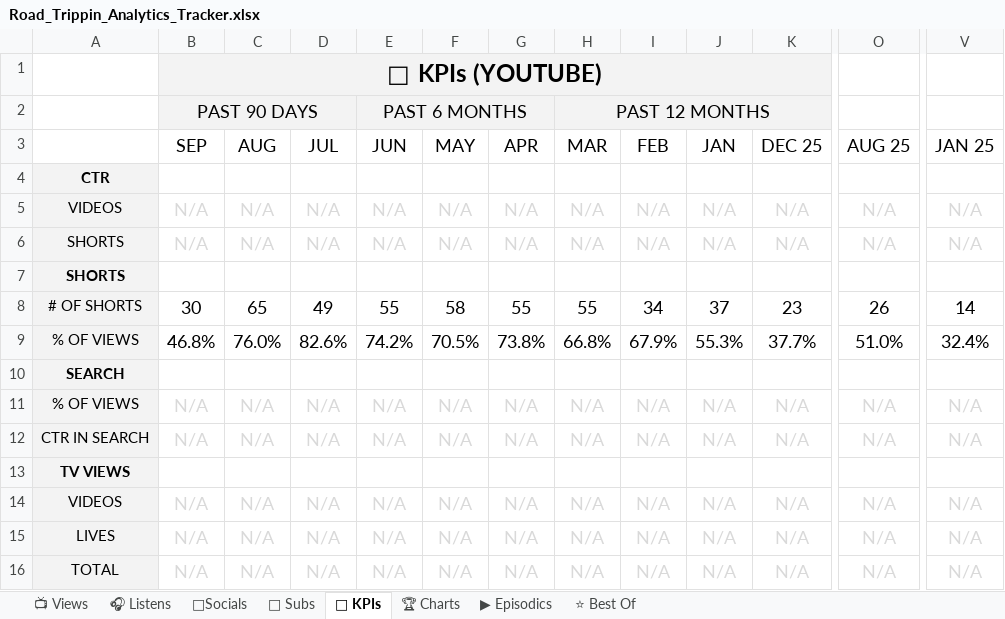
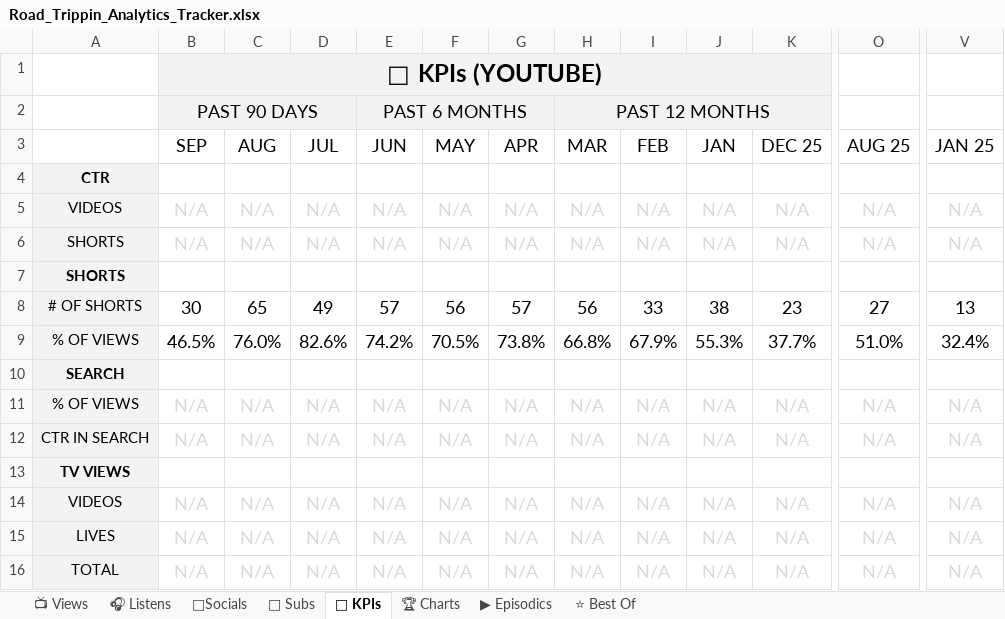
Before and after one commit to raindelaymedia/roadtrippin, an Excel workbook: master/shows/road_trippin/data/Road_Trippin_Analytics_Tracker.xlsx, sheet 🔑 KPIs, drawn as a sheet; only a part is shown, gaps mark what is left out; values as stored, in another font and other column widths than the file's, no borders; the diff names each change by its address in the sheet, - before the commit and + after, or states it on an @@ line.

```diff
--- a/master/shows/road_trippin/data/Road_Trippin_Analytics_Tracker.xlsx (sheet 🔑 KPIs)
+++ b/master/shows/road_trippin/data/Road_Trippin_Analytics_Tracker.xlsx (sheet 🔑 KPIs)
-E8 (JUN): 55
+E8 (JUN): 57
-F8 (MAY): 58
+F8 (MAY): 56
-G8 (APR): 55
+G8 (APR): 57
-H8 (MAR): 55
+H8 (MAR): 56
-I8 (FEB): 34
+I8 (FEB): 33
-J8 (JAN): 37
+J8 (JAN): 38
-O8 (AUG 25): 26
+O8 (AUG 25): 27
-V8 (JAN 25): 14
+V8 (JAN 25): 13
-B9 (SEP): 46.8%
+B9 (SEP): 46.5%
```
Also changed, not shown: sheet 👥 Subs, sheet ⭐ Best Of, sheet 📺 Views, sheet ▶ Episodics, 8 other files.
